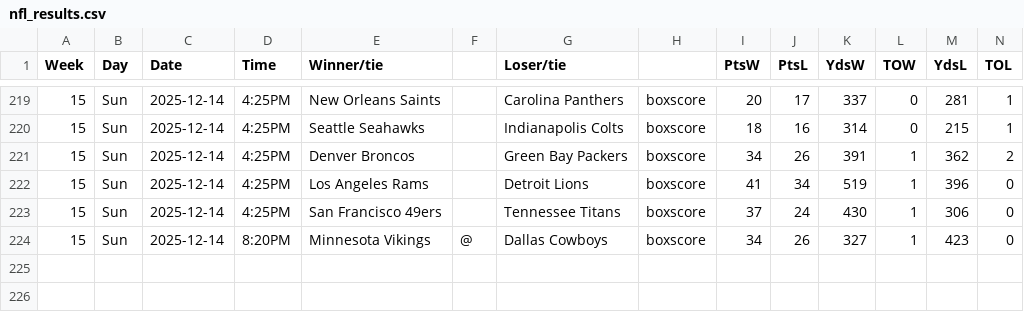
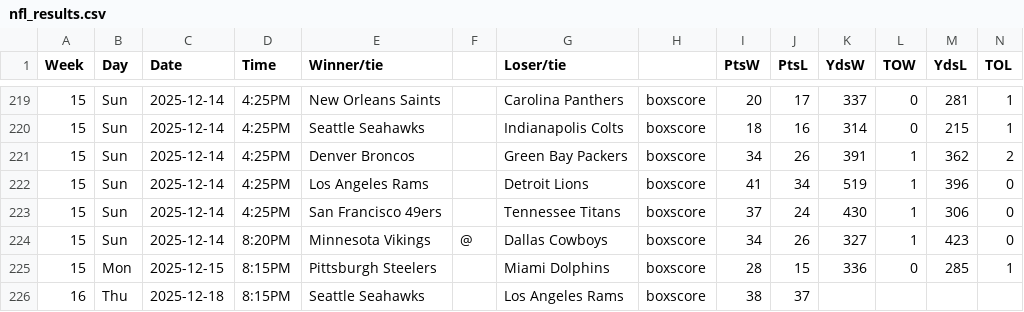
Before and after one commit to matsonj/nba-monte-carlo, a CSV file: data/nfl/nfl_results.csv, drawn as a sheet; only a part is shown, gaps mark what is left out.

Commit message:
bump seahawks win

```diff
--- a/data/nfl/nfl_results.csv
+++ b/data/nfl/nfl_results.csv
@@ -224 +224,3 @@ Week,Day,Date,Time,Winner/tie,,Loser/tie,,PtsW,PtsL,YdsW,TOW,YdsL,TOL
 15,Sun,2025-12-14,8:20PM,Minnesota Vikings,@,Dallas Cowboys,boxscore,34,26,327,1,423,0
+15,Mon,2025-12-15,8:15PM,Pittsburgh Steelers,,Miami Dolphins,boxscore,28,15,336,0,285,1
+16,Thu,2025-12-18,8:15PM,Seattle Seahawks,,Los Angeles Rams,boxscore,38,37,,,,
```
